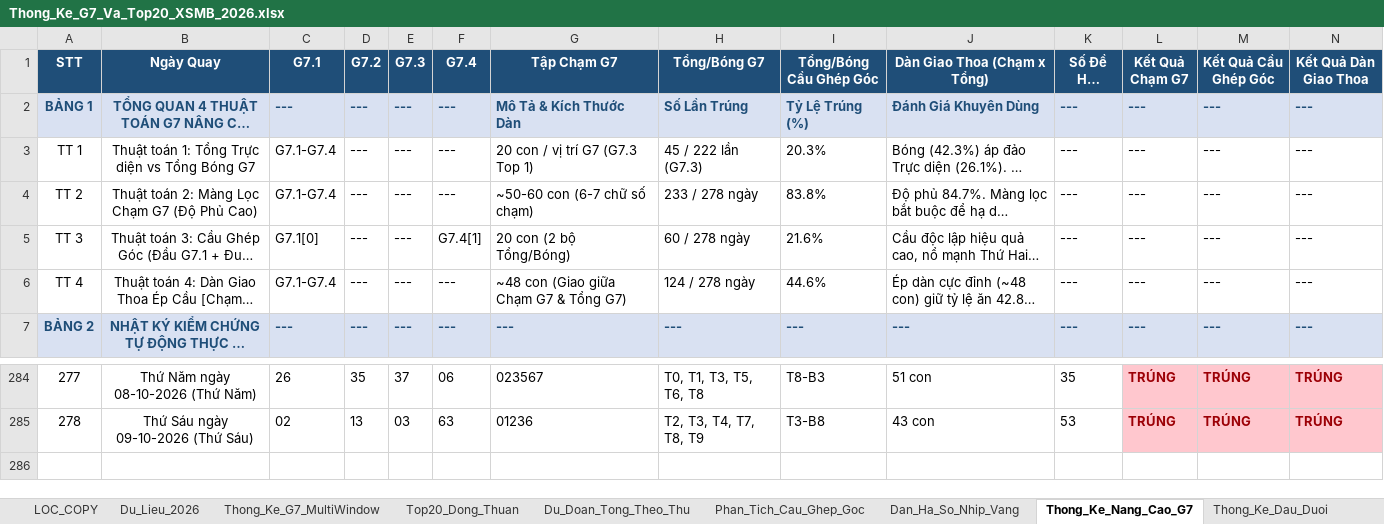
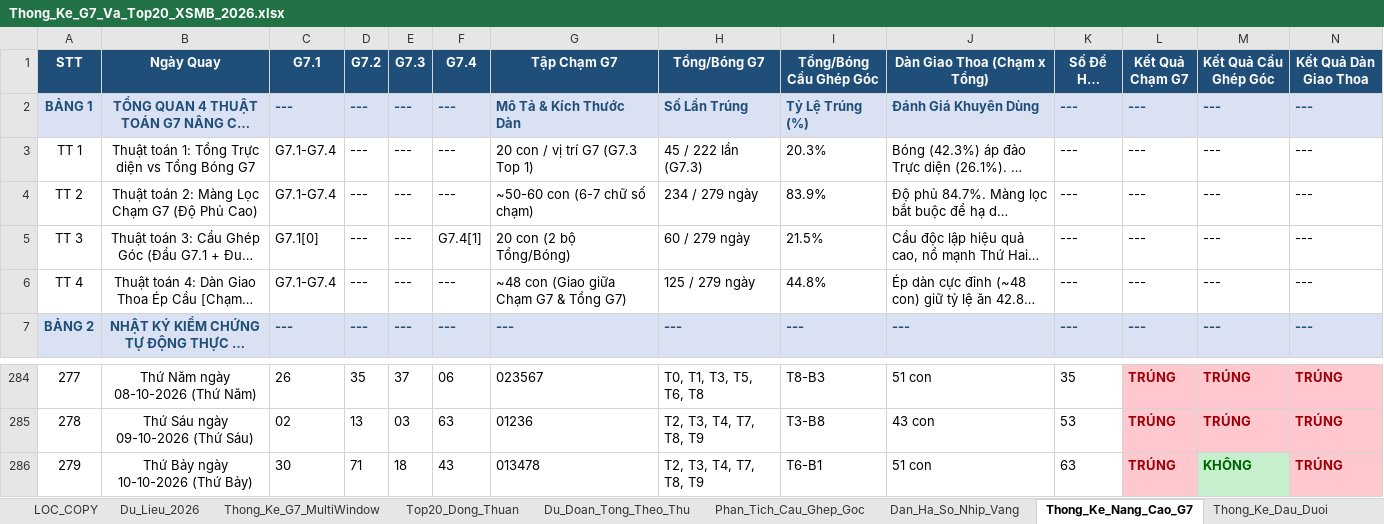
Before and after one commit to happiness2286-dot/67up97, an Excel workbook: Thong_Ke_G7_Va_Top20_XSMB_2026.xlsx, sheet Thong_Ke_Nang_Cao_G7, drawn as a sheet; only a part is shown, gaps mark what is left out; long unchanged cells end in …; values as stored, in another font and other column widths than the file's, no borders; rows hold the shown columns only; the diff names each change by its address in the sheet, - before the commit and + after, or states it on an @@ line.

```diff
--- a/Thong_Ke_G7_Va_Top20_XSMB_2026.xlsx (sheet Thong_Ke_Nang_Cao_G7)
+++ b/Thong_Ke_G7_Va_Top20_XSMB_2026.xlsx (sheet Thong_Ke_Nang_Cao_G7)
-H4 (Tổng/Bóng G7): 233 / 278 ngày
+H4 (Tổng/Bóng G7): 234 / 279 ngày
-I4 (Tổng/Bóng Cầu Ghép Góc): 83.8%
+I4 (Tổng/Bóng Cầu Ghép Góc): 83.9%
-H5 (Tổng/Bóng G7): 60 / 278 ngày
+H5 (Tổng/Bóng G7): 60 / 279 ngày
-I5 (Tổng/Bóng Cầu Ghép Góc): 21.6%
+I5 (Tổng/Bóng Cầu Ghép Góc): 21.5%
-H6 (Tổng/Bóng G7): 124 / 278 ngày
+H6 (Tổng/Bóng G7): 125 / 279 ngày
-I6 (Tổng/Bóng Cầu Ghép Góc): 44.6%
+I6 (Tổng/Bóng Cầu Ghép Góc): 44.8%
+row 286: 279 | Thứ Bảy ngày 10-10-2026 (Thứ Bảy) | 30 | 71 | 18 | 43 | 013478 | T2, T3, T4, T7, T8, T9 | T6-B1 | 51 con | 63 | TRÚNG | KHÔNG | TRÚNG
```
Also changed, not shown: sheet Lich_Su_Nuoi_Khung_3Ngay, sheet Top20_Dong_Thuan, sheet Dan_Ha_So_Nhip_Vang, sheet Du_Lieu_2026, sheet Thong_Ke_G7_MultiWindow, sheet Du_Doan_Tong_Theo_Thu, 2 more sheets, 6 other files.
